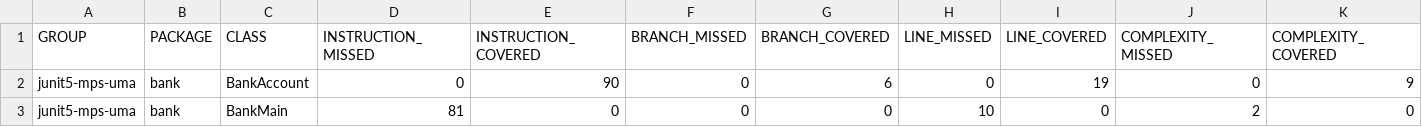
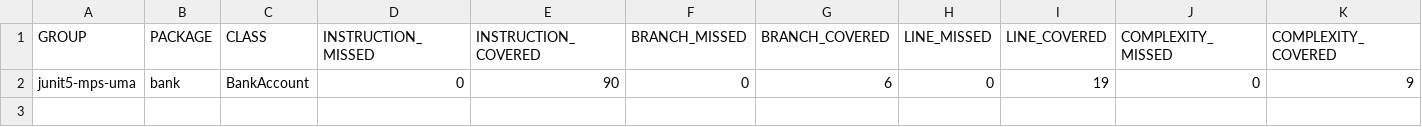
Before and after one commit to pabaguilar/Ejercicio1-BankAccount, a CSV file: ProyectoJUnitMockitoClase/target/site/jacoco/jacoco.csv, drawn as a sheet; only a part is shown; rows hold the shown columns only; the diff names each change by its address in the sheet, - before the commit and + after, or states it on an @@ line.

Commit message:
Eliminar la clase BankMain
Elimino la clase BankMain para que JaCoCo muestre un 100% de coverage.

Imagino que se debe a que también comprueba si la clase BankMain ha sido testeada, pero en este caso solo queremos probar los métodos de la clase BankAccount.

```diff
--- a/ProyectoJUnitMockitoClase/target/site/jacoco/jacoco.csv
+++ b/ProyectoJUnitMockitoClase/target/site/jacoco/jacoco.csv
-row 3: junit5-mps-uma | bank | BankMain | 81 | 0 | 0 | 0 | 10 | 0 | 2 | 0
```
Also changed, not shown: 13 other files.
